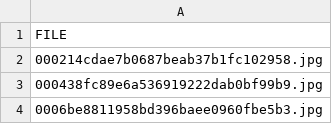
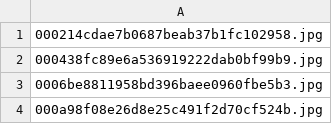
Before and after one commit to cezs/IJCB2017, a CSV file: protocol/test.csv, drawn as a sheet; only a part is shown; the shorter side is filled out with more unchanged rows; the diff names each change by its address in the sheet, - before the commit and + after, or states it on an @@ line.

Commit message:
Remove faulty first entry

```diff
--- a/protocol/test.csv
+++ b/protocol/test.csv
-row 1: FILE
```
